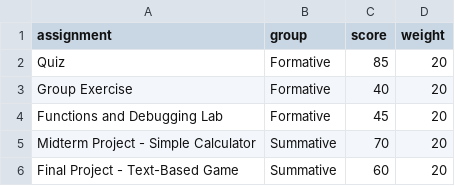
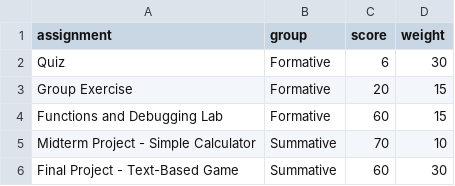
Before and after one commit to gmweene-wq/lab1_gmweene-wq, a CSV file: grades.csv, drawn as a sheet.

```diff
--- a/grades.csv
+++ b/grades.csv
@@ -1,6 +1,6 @@
 assignment,group,score,weight
-Quiz,Formative,85,20
-Group Exercise,Formative,40,20
-Functions and Debugging Lab,Formative,45,20
-Midterm Project - Simple Calculator,Summative,70,20
-Final Project - Text-Based Game,Summative,60,20
+Quiz,Formative,6,30
+Group Exercise,Formative,20,15
+Functions and Debugging Lab,Formative,60,15
+Midterm Project - Simple Calculator,Summative,70,10
+Final Project - Text-Based Game,Summative,60,30
```
Also changed, not shown: 2 other files.
